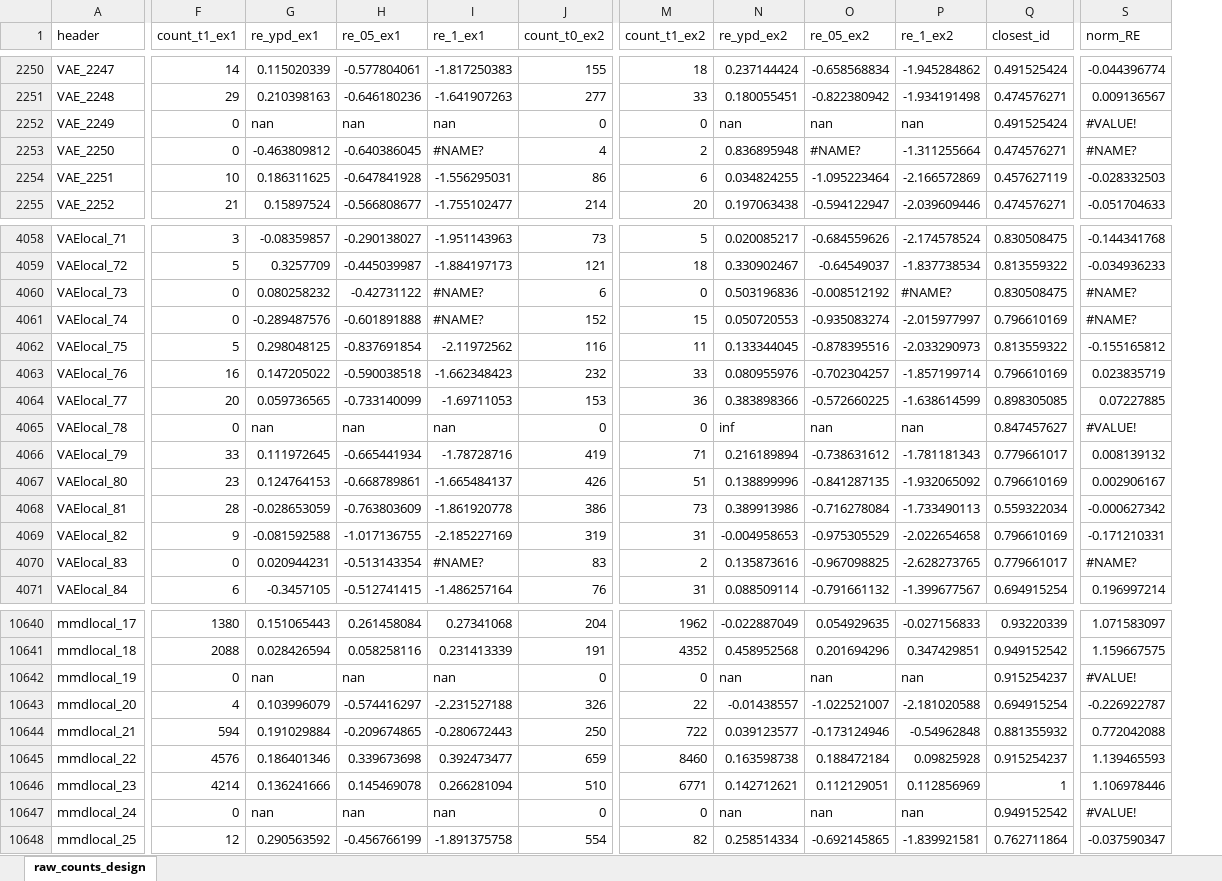
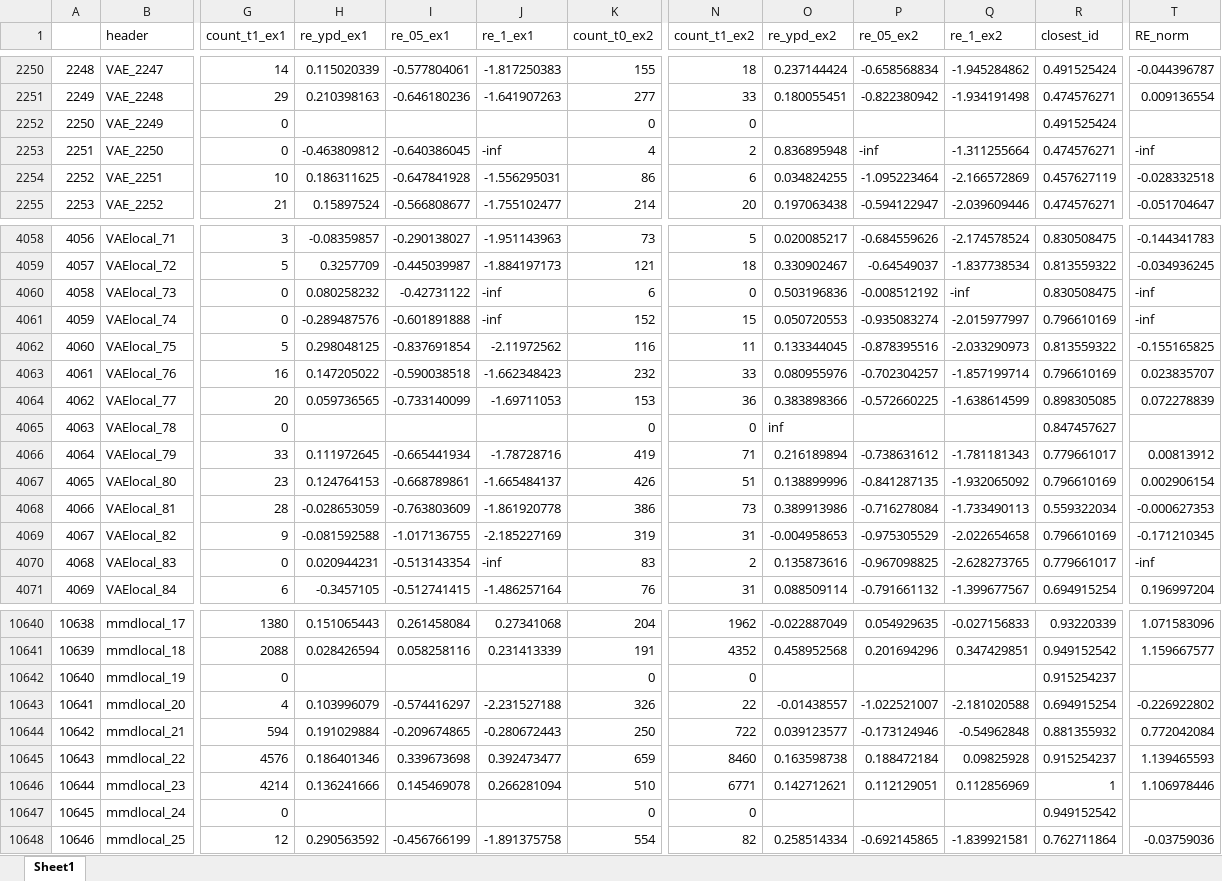
Before and after one commit to chemgeeklian/SH3_orthology_paper_analysis, an Excel workbook: data/raw_counts_design.xlsx, sheet Sheet1, drawn as a sheet; only a part is shown, gaps mark what is left out; values as stored, in another font and other column widths than the file's, no cell formats; removed rows and columns are numbered as before the commit, all else as after; the diff covers the shown part only; the diff names each change by its address in the sheet, - before the commit and + after, or states it on an @@ line.

```diff
--- a/data/raw_counts_design.xlsx (sheet Sheet1)
+++ b/data/raw_counts_design.xlsx (sheet Sheet1)
-sheet tab: raw_counts_design
+sheet tab: Sheet1
+column A, rows 2250-2255: 2248 | 2249 | 2250 | 2251 | 2252 | 2253; rows 4058-4071: 4056 | 4057 | 4058 | 4059 | 4060 | 4061 | 4062 | 4063 | 4064 | 4065 | 4066 | 4067 | 4068 | 4069; rows 10640-10648: 10638 | 10639 | 10640 | 10641 | 10642 | 10643 | 10644 | 10645 | 10646
-column S (norm_RE), rows 2250-2255: -0.044396774 | 0.009136567 | #VALUE! | #NAME? | -0.028332503 | -0.051704633; rows 4058-4071: -0.144341768 | -0.034936233 | #NAME? | #NAME? | -0.155165812 | 0.023835719 | 0.07227885 | #VALUE! | 0.008139132 | 0.002906167 | -0.000627342 | -0.171210331 | #NAME? | 0.196997214; rows 10640-10648: 1.071583097 | 1.159667575 | #VALUE! | -0.226922787 | 0.772042088 | 1.139465593 | 1.106978446 | #VALUE! | -0.037590347
+column T (RE_norm), rows 2250-2255: -0.044396787 | 0.009136554 |  | -inf | -0.028332518 | -0.051704647; rows 4058-4071: -0.144341783 | -0.034936245 | -inf | -inf | -0.155165825 | 0.023835707 | 0.072278839 |  | 0.00813912 | 0.002906154 | -0.000627353 | -0.171210345 | -inf | 0.196997204; rows 10640-10648: 1.071583096 | 1.159667577 |  | -0.226922802 | 0.772042084 | 1.139465593 | 1.106978446 |  | -0.03759036
-H2252 (re_ypd_ex1): nan
+H2252 (re_ypd_ex1): (empty)
-I2252 (re_05_ex1): nan
+I2252 (re_05_ex1): (empty)
-J2252 (re_1_ex1): nan
+J2252 (re_1_ex1): (empty)
-O2252 (re_ypd_ex2): nan
+O2252 (re_ypd_ex2): (empty)
-P2252 (re_05_ex2): nan
+P2252 (re_05_ex2): (empty)
-Q2252 (re_1_ex2): nan
+Q2252 (re_1_ex2): (empty)
-J2253 (re_1_ex1): #NAME?
+J2253 (re_1_ex1): -inf
-P2253 (re_05_ex2): #NAME?
+P2253 (re_05_ex2): -inf
-J4060:J4061 (re_1_ex1): #NAME?
+J4060:J4061 (re_1_ex1): -inf
-Q4060 (re_1_ex2): #NAME?
+Q4060 (re_1_ex2): -inf
-H4065 (re_ypd_ex1): nan
+H4065 (re_ypd_ex1): (empty)
-I4065 (re_05_ex1): nan
+I4065 (re_05_ex1): (empty)
-J4065 (re_1_ex1): nan
+J4065 (re_1_ex1): (empty)
-P4065 (re_05_ex2): nan
+P4065 (re_05_ex2): (empty)
-Q4065 (re_1_ex2): nan
+Q4065 (re_1_ex2): (empty)
-J4070 (re_1_ex1): #NAME?
+J4070 (re_1_ex1): -inf
-H10642 (re_ypd_ex1): nan
+H10642 (re_ypd_ex1): (empty)
-I10642 (re_05_ex1): nan
+I10642 (re_05_ex1): (empty)
-J10642 (re_1_ex1): nan
+J10642 (re_1_ex1): (empty)
-O10642 (re_ypd_ex2): nan
+O10642 (re_ypd_ex2): (empty)
-P10642 (re_05_ex2): nan
+P10642 (re_05_ex2): (empty)
-Q10642 (re_1_ex2): nan
+Q10642 (re_1_ex2): (empty)
-H10647 (re_ypd_ex1): nan
+H10647 (re_ypd_ex1): (empty)
-I10647 (re_05_ex1): nan
+I10647 (re_05_ex1): (empty)
-J10647 (re_1_ex1): nan
+J10647 (re_1_ex1): (empty)
-O10647 (re_ypd_ex2): nan
+O10647 (re_ypd_ex2): (empty)
-P10647 (re_05_ex2): nan
+P10647 (re_05_ex2): (empty)
-Q10647 (re_1_ex2): nan
+Q10647 (re_1_ex2): (empty)
```
Also changed, not shown: 1232 edited cells elsewhere in this sheet, cell formats.
